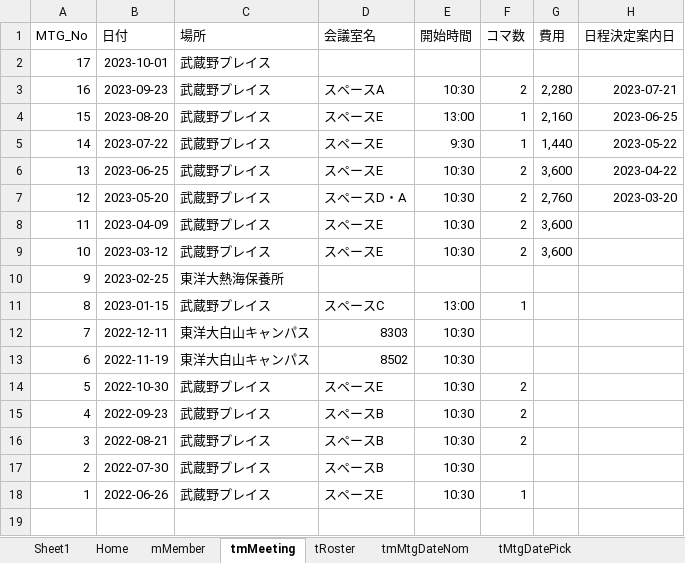
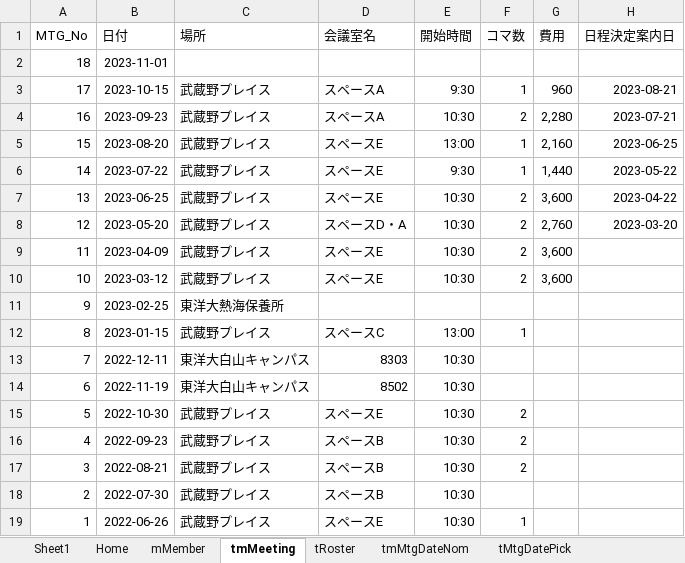
Before and after one commit to iwao-synapse/TDSSG_MGMT, an Excel workbook: system/tdssg_mgmt.xlsm, sheet tmMeeting, drawn as a sheet; values as stored, in another font and other column widths than the file's, no borders; table styles not drawn; addresses are those after the commit; the diff names each change by its address in the sheet, - before the commit and + after, or states it on an @@ line.

```diff
--- a/system/tdssg_mgmt.xlsm (sheet tmMeeting)
+++ b/system/tdssg_mgmt.xlsm (sheet tmMeeting)
+row 2: 18 | 2023-11-01
-B3 (日付): 2023-10-01
+B3 (日付): 2023-10-15
-D3 (会議室名): (empty)
+D3 (会議室名): スペースA
-E3 (開始時間): (empty)
+E3 (開始時間): 9:30
-F3 (コマ数): (empty)
+F3 (コマ数): 1
-G3 (費用): (empty)
+G3 (費用): 960
-H3 (日程決定案内日): (empty)
+H3 (日程決定案内日): 2023-08-21
```
Also changed, not shown: sheet tMtgDatePick, sheet tRoster, sheet tmMtgDateNom, sheet tMtgDatePickEntry_d, sheet Home, 1 other file.
